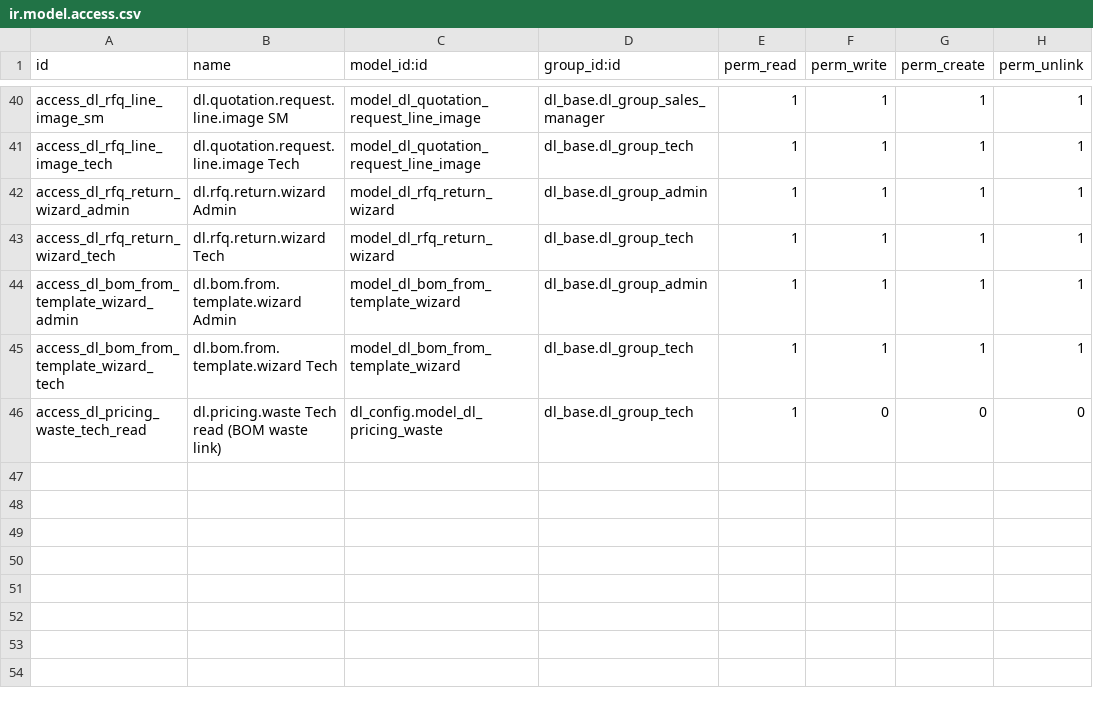
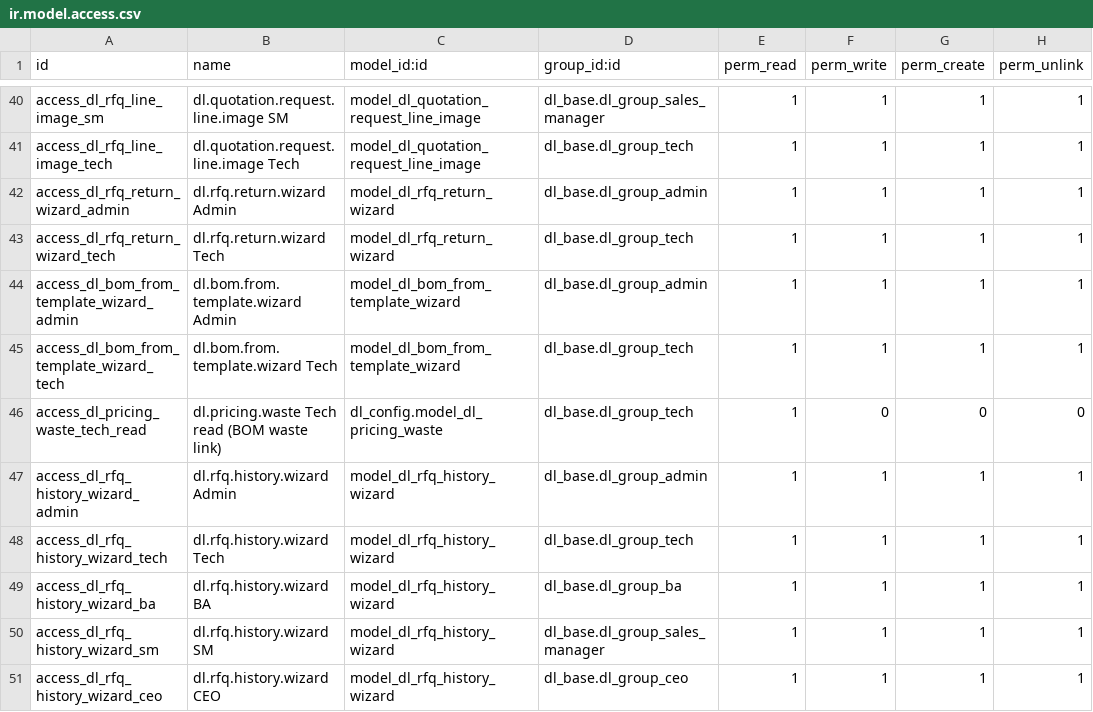
Before and after one commit to quankmksnb/dailinh-odoo-erp, a CSV file: dlm-erp/dl_technical/security/ir.model.access.csv, drawn as a sheet; only a part is shown, gaps mark what is left out.

```diff
--- a/dlm-erp/dl_technical/security/ir.model.access.csv
+++ b/dlm-erp/dl_technical/security/ir.model.access.csv
@@ -46 +46,6 @@ access_dl_bom_from_template_wizard_tech,dl.bom.from.template.wizard Tech,model_d
 access_dl_pricing_waste_tech_read,dl.pricing.waste Tech read (BOM waste link),dl_config.model_dl_pricing_waste,dl_base.dl_group_tech,1,0,0,0
+access_dl_rfq_history_wizard_admin,dl.rfq.history.wizard Admin,model_dl_rfq_history_wizard,dl_base.dl_group_admin,1,1,1,1
+access_dl_rfq_history_wizard_tech,dl.rfq.history.wizard Tech,model_dl_rfq_history_wizard,dl_base.dl_group_tech,1,1,1,1
+access_dl_rfq_history_wizard_ba,dl.rfq.history.wizard BA,model_dl_rfq_history_wizard,dl_base.dl_group_ba,1,1,1,1
+access_dl_rfq_history_wizard_sm,dl.rfq.history.wizard SM,model_dl_rfq_history_wizard,dl_base.dl_group_sales_manager,1,1,1,1
+access_dl_rfq_history_wizard_ceo,dl.rfq.history.wizard CEO,model_dl_rfq_history_wizard,dl_base.dl_group_ceo,1,1,1,1
```
Also changed, not shown: 13 other files.
